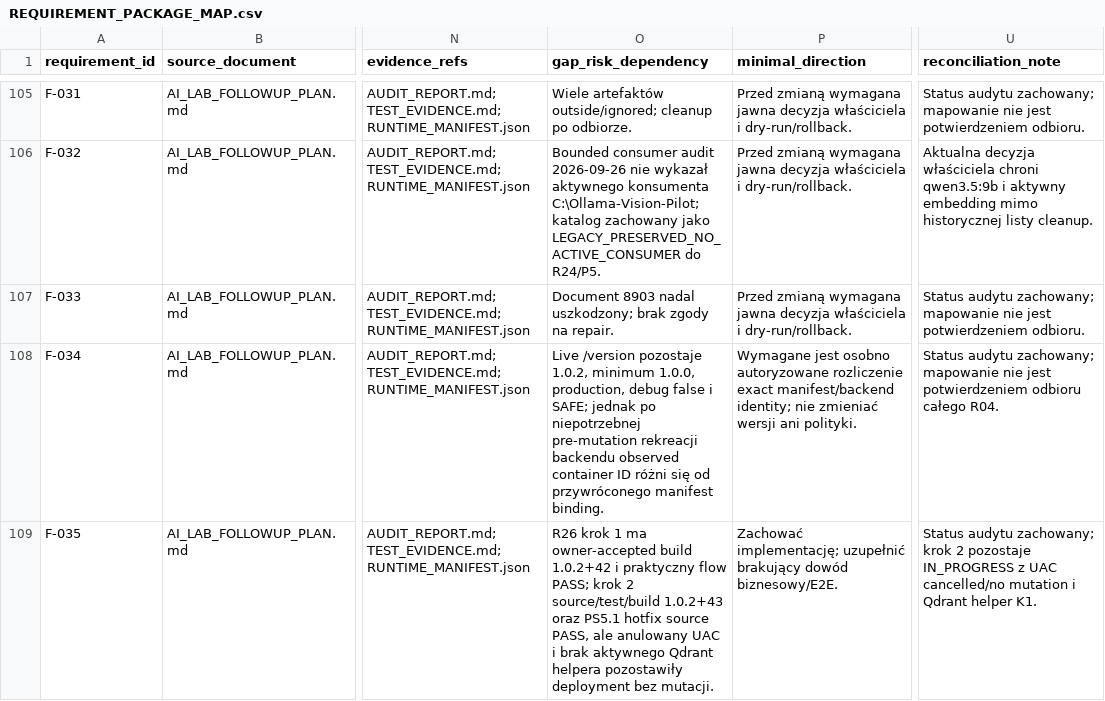
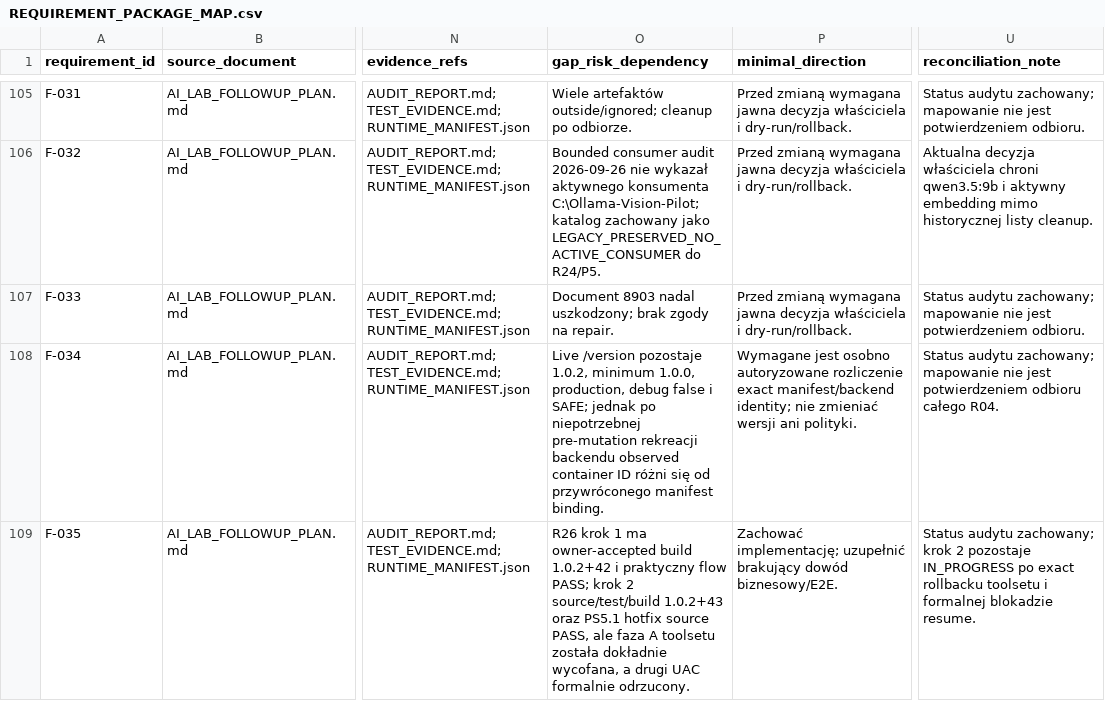
Before and after one commit to domlap94-star/ai-lab-core, a CSV file: docs/recovery/REQUIREMENT_PACKAGE_MAP.csv, drawn as a sheet; only a part is shown, gaps mark what is left out; the diff names each change by its address in the sheet, - before the commit and + after, or states it on an @@ line.

```diff
--- a/docs/recovery/REQUIREMENT_PACKAGE_MAP.csv
+++ b/docs/recovery/REQUIREMENT_PACKAGE_MAP.csv
-O109 (gap_risk_dependency): …PASS, ale anulowany UAC i brak aktywnego Qdrant helpera pozostawiły deployment bez mutacji.
+O109 (gap_risk_dependency): …PASS, ale faza A toolsetu została dokładnie wycofana, a drugi UAC formalnie odrzucony.
-U109 (reconciliation_note): …pozostaje IN_PROGRESS z UAC cancelled/no mutation i Qdrant helper K1.
+U109 (reconciliation_note): …pozostaje IN_PROGRESS po exact rollbacku toolsetu i formalnej blokadzie resume.
```
Also changed, not shown: docs/recovery/OWNER_DECISIONS.csv, docs/recovery/PACKAGE_REGISTER.csv, 4 other files.
